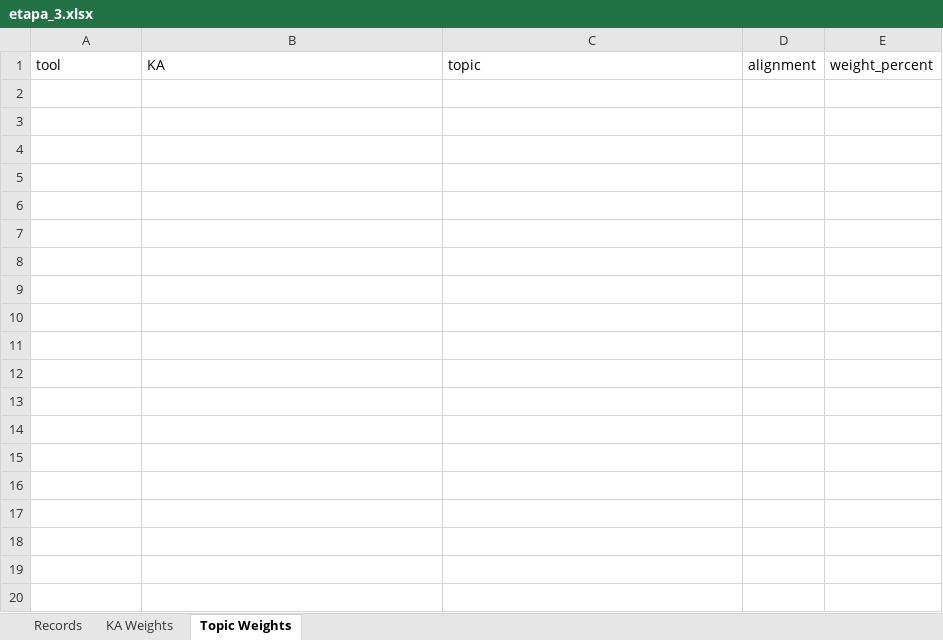
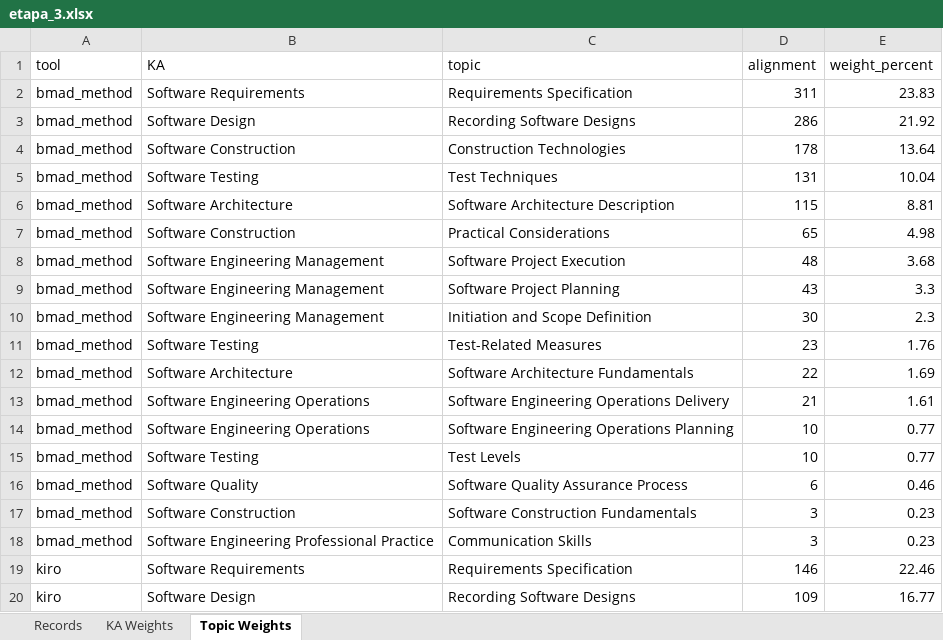
Before and after one commit to NBallen244/geval_repo, an Excel workbook: reports/etapa_3.xlsx, sheet Topic Weights, drawn as a sheet; only a part is shown; values as stored, in another font and other column widths than the file's, no borders; the diff covers the shown part only; the diff names each change by its address in the sheet, - before the commit and + after, or states it on an @@ line.

```diff
--- a/reports/etapa_3.xlsx (sheet Topic Weights)
+++ b/reports/etapa_3.xlsx (sheet Topic Weights)
+row 2: bmad_method | Software Requirements | Requirements Specification | 311 | 23.83
+row 3: bmad_method | Software Design | Recording Software Designs | 286 | 21.92
+row 4: bmad_method | Software Construction | Construction Technologies | 178 | 13.64
+row 5: bmad_method | Software Testing | Test Techniques | 131 | 10.04
+row 6: bmad_method | Software Architecture | Software Architecture Description | 115 | 8.81
+row 7: bmad_method | Software Construction | Practical Considerations | 65 | 4.98
+row 8: bmad_method | Software Engineering Management | Software Project Execution | 48 | 3.68
+row 9: bmad_method | Software Engineering Management | Software Project Planning | 43 | 3.3
+row 10: bmad_method | Software Engineering Management | Initiation and Scope Definition | 30 | 2.3
+row 11: bmad_method | Software Testing | Test-Related Measures | 23 | 1.76
+row 12: bmad_method | Software Architecture | Software Architecture Fundamentals | 22 | 1.69
+row 13: bmad_method | Software Engineering Operations | Software Engineering Operations Delivery | 21 | 1.61
+row 14: bmad_method | Software Engineering Operations | Software Engineering Operations Planning | 10 | 0.77
+row 15: bmad_method | Software Testing | Test Levels | 10 | 0.77
+row 16: bmad_method | Software Quality | Software Quality Assurance Process | 6 | 0.46
+row 17: bmad_method | Software Construction | Software Construction Fundamentals | 3 | 0.23
+row 18: bmad_method | Software Engineering Professional Practice | Communication Skills | 3 | 0.23
+row 19: kiro | Software Requirements | Requirements Specification | 146 | 22.46
+row 20: kiro | Software Design | Recording Software Designs | 109 | 16.77
```
Also changed, not shown: 60 added rows elsewhere in this sheet, sheet Records, sheet KA Weights, reports/etapa_1.xlsx, reports/etapa_2.xlsx, 1 other file.
